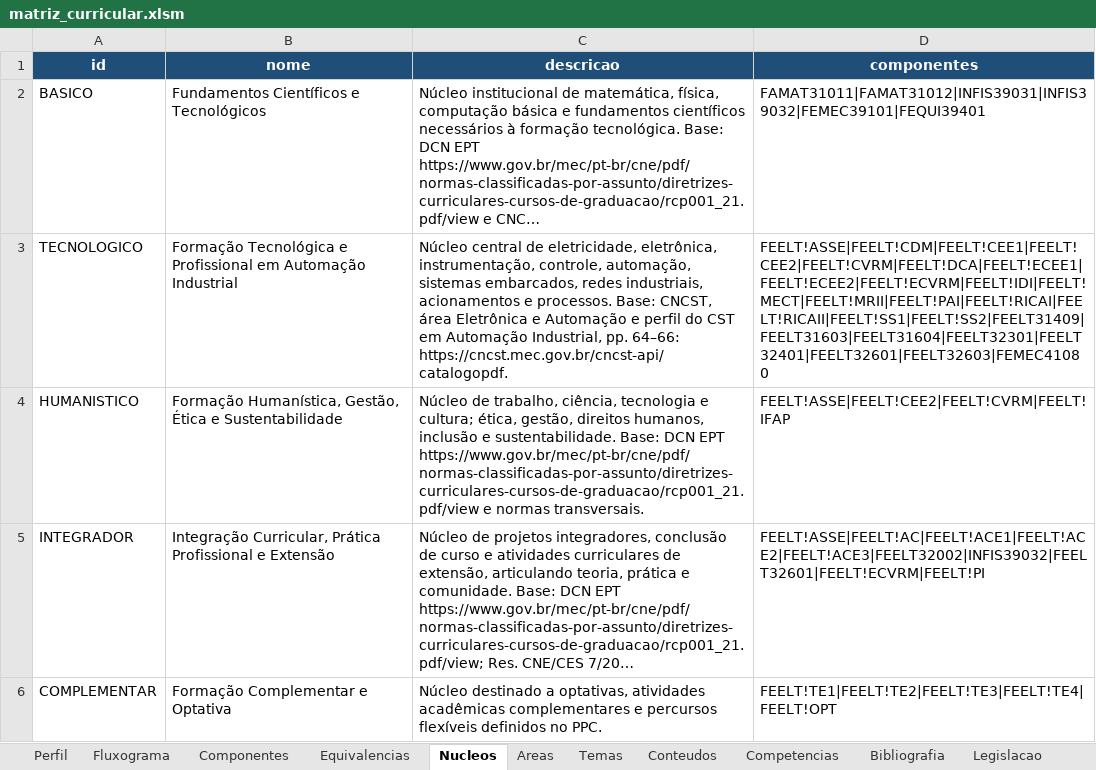
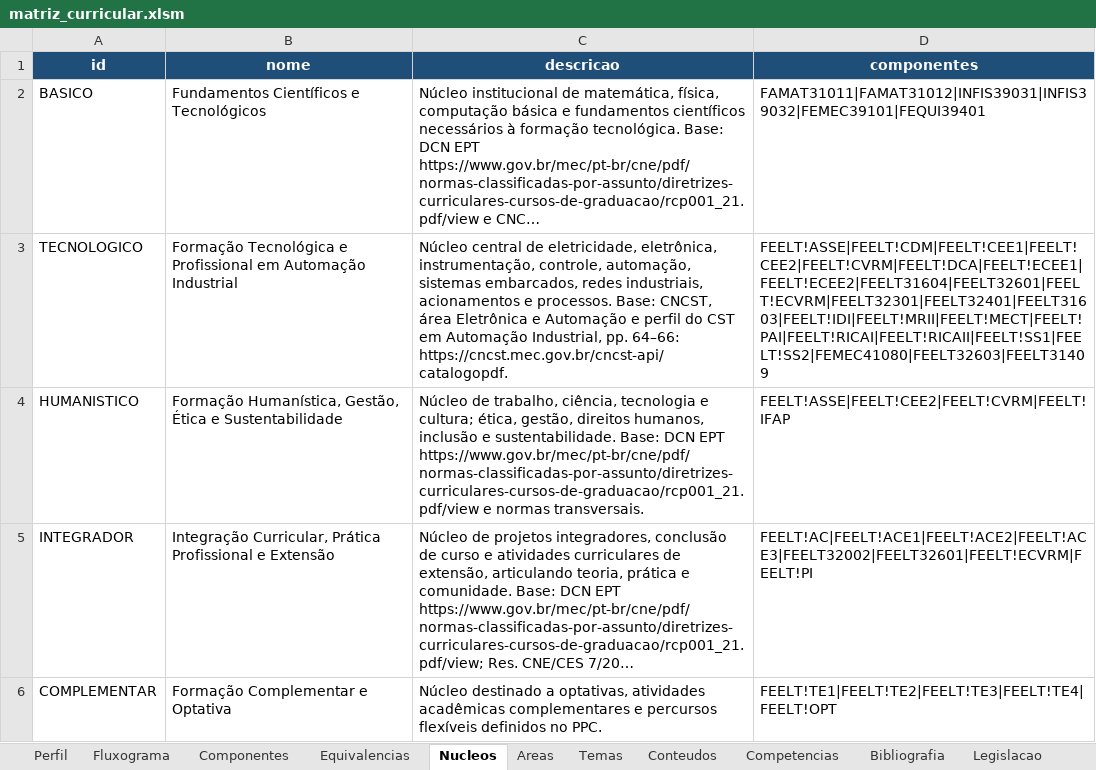
Before and after one commit to LASEC-UFU/ppc_generator, an Excel workbook: dados/tecnologo_automacao_2027_1/matriz_curricular.xlsm, sheet Nucleos, drawn as a sheet; long unchanged cells end in …; values as stored, in another font and other column widths than the file's, no borders; conditional formats not drawn; the diff names each change by its address in the sheet, - before the commit and + after, or states it on an @@ line.

```diff
--- a/dados/tecnologo_automacao_2027_1/matriz_curricular.xlsm (sheet Nucleos)
+++ b/dados/tecnologo_automacao_2027_1/matriz_curricular.xlsm (sheet Nucleos)
-D3 (componentes): FEELT!ASSE|FEELT!CDM|FEELT!CEE1|FEELT!CEE2|FEELT!CVRM|FEELT!DCA|FEELT!ECEE1|FEELT!ECEE2|FEELT!ECVRM|FEELT!IDI|FEELT!MECT|FEELT!MRII|FEELT!PAI|FEELT!RICAI|FEELT!RICAII|FEELT!SS1|FEELT!SS2|FEELT31409|FEELT31603|FEELT31604|FEELT32301|FEELT32401|FEELT32601|FEELT32603|FEMEC41080
+D3 (componentes): FEELT!ASSE|FEELT!CDM|FEELT!CEE1|FEELT!CEE2|FEELT!CVRM|FEELT!DCA|FEELT!ECEE1|FEELT!ECEE2|FEELT31604|FEELT32601|FEELT!ECVRM|FEELT32301|FEELT32401|FEELT31603|FEELT!IDI|FEELT!MRII|FEELT!MECT|FEELT!PAI|FEELT!RICAI|FEELT!RICAII|FEELT!SS1|FEELT!SS2|FEMEC41080|FEELT32603|FEELT31409
-D5 (componentes): FEELT!ASSE|FEELT!AC|FEELT!ACE1|FEELT!ACE2|FEELT!ACE3|FEELT32002|INFIS39032|FEELT32601|FEELT!ECVRM|FEELT!PI
+D5 (componentes): FEELT!AC|FEELT!ACE1|FEELT!ACE2|FEELT!ACE3|FEELT32002|FEELT32601|FEELT!ECVRM|FEELT!PI
```
Also changed, not shown: 25 other files.
